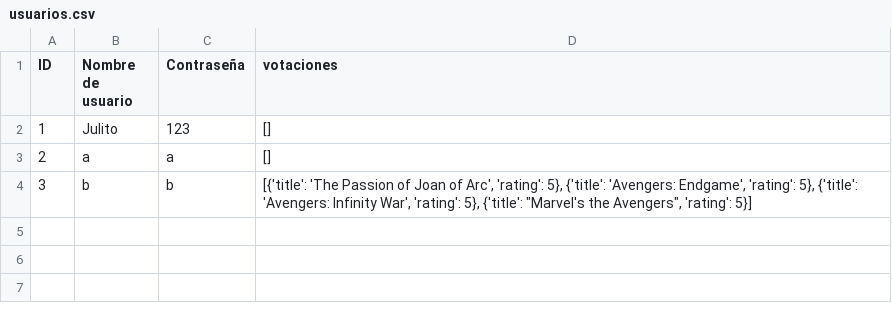
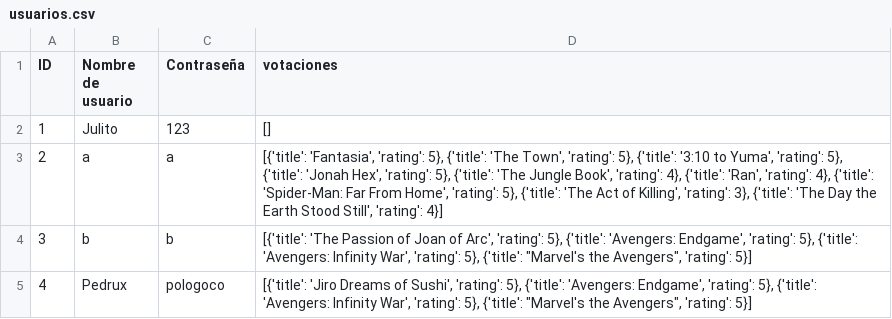
Before and after one commit to Alejandroortega2002/Sistema_Recomendacion_Python_Grupo_2, a CSV file: usuarios.csv, drawn as a sheet.

```diff
--- a/usuarios.csv
+++ b/usuarios.csv
@@ -2,3 +2,4 @@ ID,Nombre de usuario,Contraseña,votaciones
 1,Julito,123,[]
-2,a,a,[]
+2,a,a,"[{'title': 'Fantasia', 'rating': 5}, {'title': 'The Town', 'rating': 5}, {'title': '3:10 to Yuma', 'rating': 5}, {'title': 'Jonah Hex', 'rating': 5}, {'title': 'The Jungle Book', 'rating': 4}, {'title': 'Ran', 'rating': 4}, {'title': 'Spider-Man: Far From Home', 'rating': 5}, {'title': 'The Act of Killing', 'rating': 3}, {'title': 'The Day the Earth Stood Still', 'rating': 4}]"
 3,b,b,"[{'title': 'The Passion of Joan of Arc', 'rating': 5}, {'title': 'Avengers: Endgame', 'rating': 5}, {'title': 'Avengers: Infinity War', 'rating': 5}, {'title': ""Marvel's the Avengers"", 'rating': 5}]"
+4,Pedrux,pologoco,"[{'title': 'Jiro Dreams of Sushi', 'rating': 5}, {'title': 'Avengers: Endgame', 'rating': 5}, {'title': 'Avengers: Infinity War', 'rating': 5}, {'title': ""Marvel's the Avengers"", 'rating': 5}]"
```
Also changed, not shown: 9 other files.
